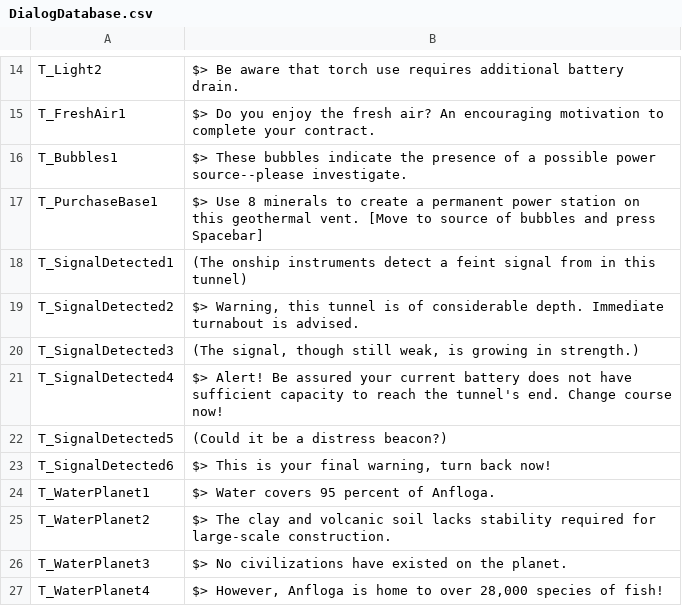
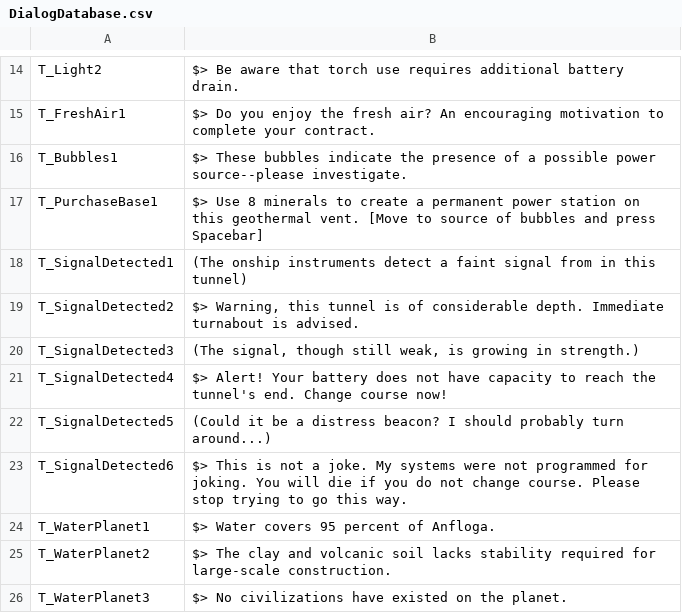
Before and after one commit to vchelaru/Anfloga, a CSV file: Anfloga/AnflogaContent/GlobalContent/DialogDatabase.csv, drawn as a sheet; only a part is shown, gaps mark what is left out; the shorter side is filled out with more unchanged rows.

```diff
--- a/Anfloga/AnflogaContent/GlobalContent/DialogDatabase.csv
+++ b/Anfloga/AnflogaContent/GlobalContent/DialogDatabase.csv
@@ -17,8 +17,8 @@ T_Bubbles1,$> These bubbles indicate the presence of a possible power source--pl
 T_PurchaseBase1,$> Use 8 minerals to create a permanent power station on this geothermal vent. [Move to source of bubbles and press Spacebar]
-T_SignalDetected1,(The onship instruments detect a feint signal from in this tunnel)
+T_SignalDetected1,(The onship instruments detect a faint signal from in this tunnel)
 T_SignalDetected2,"$> Warning, this tunnel is of considerable depth. Immediate turnabout is advised."
 T_SignalDetected3,"(The signal, though still weak, is growing in strength.)"
-T_SignalDetected4,$> Alert! Be assured your current battery does not have sufficient capacity to reach the tunnel's end. Change course now!
-T_SignalDetected5,(Could it be a distress beacon?)
-T_SignalDetected6,"$> This is your final warning, turn back now!"
+T_SignalDetected4,$> Alert! Your battery does not have capacity to reach the tunnel's end. Change course now!
+T_SignalDetected5,(Could it be a distress beacon? I should probably turn around...)
+T_SignalDetected6,$> This is not a joke. My systems were not programmed for joking. You will die if you do not change course. Please stop trying to go this way.
 T_WaterPlanet1,$> Water covers 95 percent of Anfloga.
```
Also changed, not shown: 6 other files.
